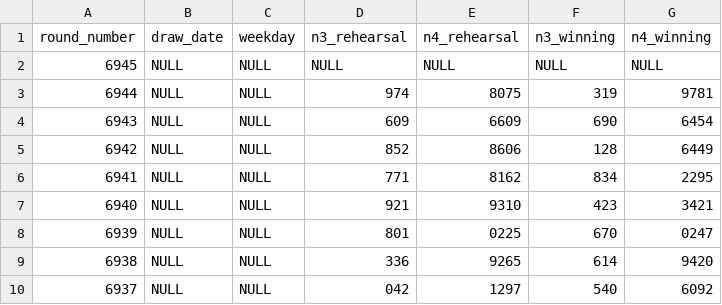
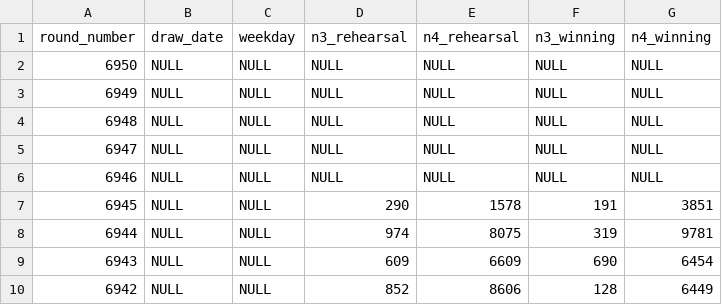
Before and after one commit to Ks-Classic/numbers-ai, a CSV file: data/past_results.csv, drawn as a sheet; only a part is shown; the shorter side is filled out with more unchanged rows.

```diff
--- a/data/past_results.csv
+++ b/data/past_results.csv
@@ -1,3 +1,8 @@
 round_number,draw_date,weekday,n3_rehearsal,n4_rehearsal,n3_winning,n4_winning
-6945,NULL,NULL,NULL,NULL,NULL,NULL
+6950,NULL,NULL,NULL,NULL,NULL,NULL
+6949,NULL,NULL,NULL,NULL,NULL,NULL
+6948,NULL,NULL,NULL,NULL,NULL,NULL
+6947,NULL,NULL,NULL,NULL,NULL,NULL
+6946,NULL,NULL,NULL,NULL,NULL,NULL
+6945,NULL,NULL,290,1578,191,3851
 6944,NULL,NULL,974,8075,319,9781
```
